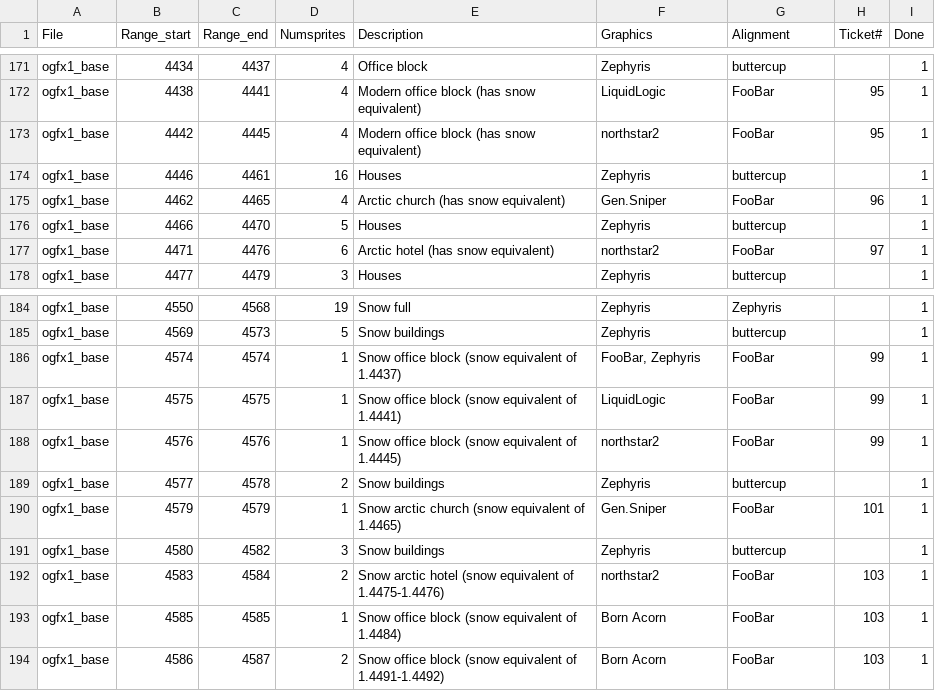
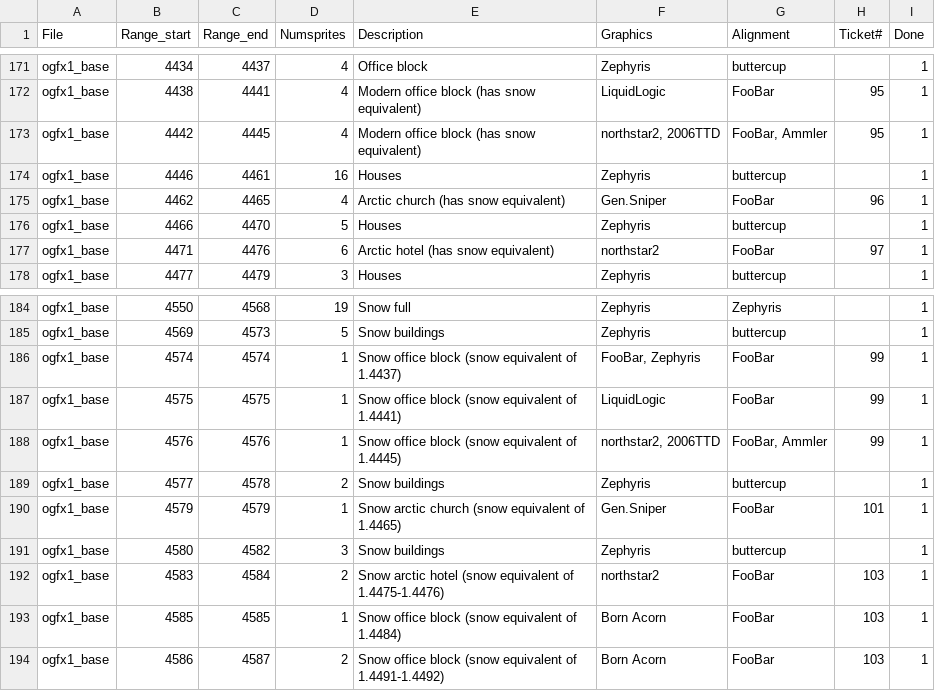
Before and after one commit to J0anJosep/opengfx, a CSV file: docs/authoroverview.csv, drawn as a sheet; only a part is shown, gaps mark what is left out.

```diff
--- a/docs/authoroverview.csv
+++ b/docs/authoroverview.csv
@@ -172,3 +172,3 @@ ogfx1_base;4434;4437;4;Office block;Zephyris;buttercup;;1
 ogfx1_base;4438;4441;4;Modern office block (has snow equivalent);LiquidLogic;FooBar;95;1
-ogfx1_base;4442;4445;4;Modern office block (has snow equivalent);northstar2;FooBar;95;1
+ogfx1_base;4442;4445;4;Modern office block (has snow equivalent);northstar2, 2006TTD;FooBar, Ammler;95;1
 ogfx1_base;4446;4461;16;Houses;Zephyris;buttercup;;1
@@ -187,3 +187,3 @@ ogfx1_base;4574;4574;1;Snow office block (snow equivalent of 1.4437);FooBar, Zep
 ogfx1_base;4575;4575;1;Snow office block (snow equivalent of 1.4441);LiquidLogic;FooBar;99;1
-ogfx1_base;4576;4576;1;Snow office block (snow equivalent of 1.4445);northstar2;FooBar;99;1
+ogfx1_base;4576;4576;1;Snow office block (snow equivalent of 1.4445);northstar2, 2006TTD;FooBar, Ammler;99;1
 ogfx1_base;4577;4578;2;Snow buildings;Zephyris;buttercup;;1
```
Also changed, not shown: 3 other files.
